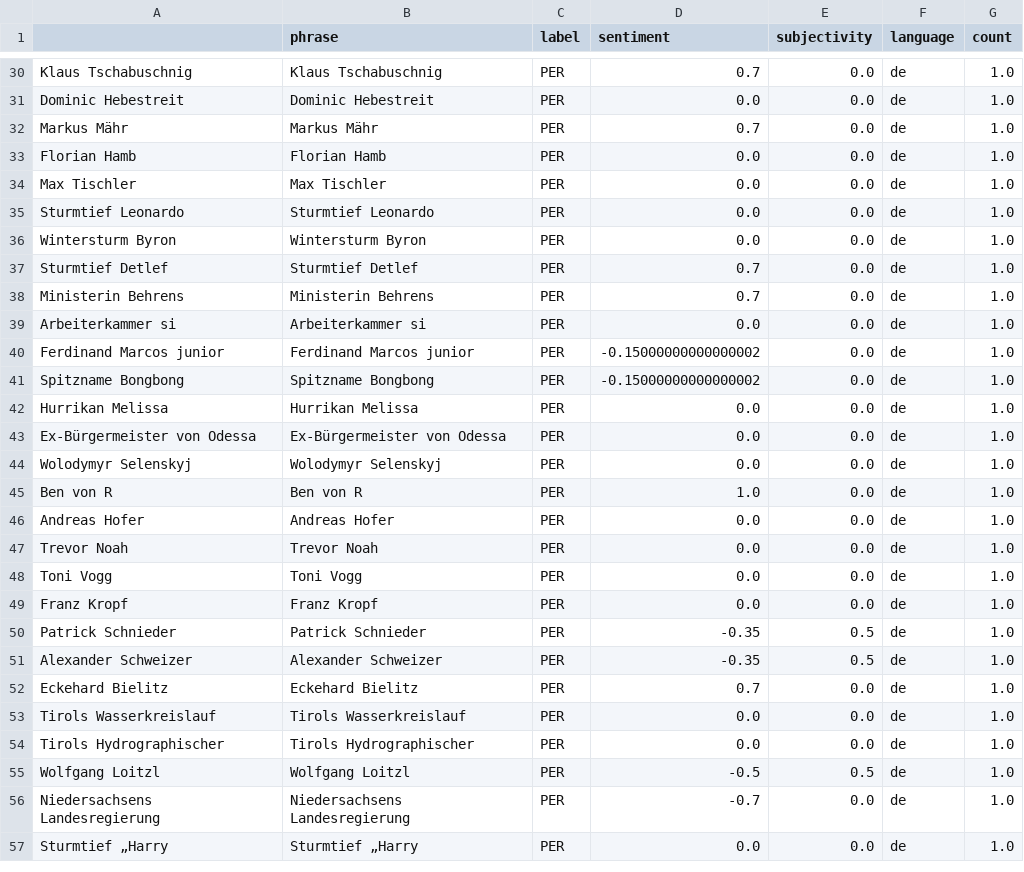
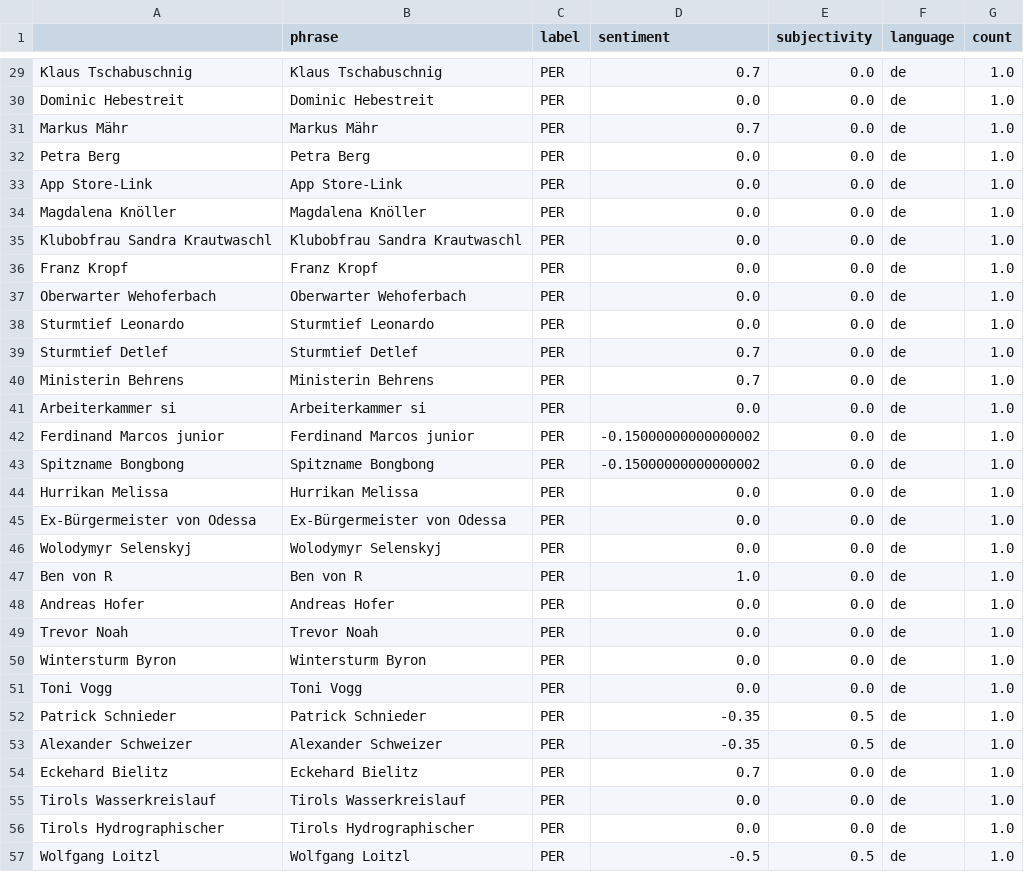
Before and after one commit to JoPhi24-news/floodIsComing, a CSV file: csv/sentiments_persons.csv, drawn as a sheet; only a part is shown, gaps mark what is left out; the shorter side is filled out with more unchanged rows; the diff covers the shown part only.

```diff
--- a/csv/sentiments_persons.csv
+++ b/csv/sentiments_persons.csv
@@ -32,6 +31,9 @@ Dominic Hebestreit,Dominic Hebestreit,PER,0.0,0.0,de,1.0
 Markus Mähr,Markus Mähr,PER,0.7,0.0,de,1.0
-Florian Hamb,Florian Hamb,PER,0.0,0.0,de,1.0
-Max Tischler,Max Tischler,PER,0.0,0.0,de,1.0
+Petra Berg,Petra Berg,PER,0.0,0.0,de,1.0
+App Store-Link,App Store-Link,PER,0.0,0.0,de,1.0
+Magdalena Knöller,Magdalena Knöller,PER,0.0,0.0,de,1.0
+Klubobfrau Sandra Krautwaschl,Klubobfrau Sandra Krautwaschl,PER,0.0,0.0,de,1.0
+Franz Kropf,Franz Kropf,PER,0.0,0.0,de,1.0
+Oberwarter Wehoferbach,Oberwarter Wehoferbach,PER,0.0,0.0,de,1.0
 Sturmtief Leonardo,Sturmtief Leonardo,PER,0.0,0.0,de,1.0
-Wintersturm Byron,Wintersturm Byron,PER,0.0,0.0,de,1.0
 Sturmtief Detlef,Sturmtief Detlef,PER,0.7,0.0,de,1.0
@@ -47,4 +49,4 @@ Andreas Hofer,Andreas Hofer,PER,0.0,0.0,de,1.0
 Trevor Noah,Trevor Noah,PER,0.0,0.0,de,1.0
+Wintersturm Byron,Wintersturm Byron,PER,0.0,0.0,de,1.0
 Toni Vogg,Toni Vogg,PER,0.0,0.0,de,1.0
-Franz Kropf,Franz Kropf,PER,0.0,0.0,de,1.0
 Patrick Schnieder,Patrick Schnieder,PER,-0.35,0.5,de,1.0
```
Also changed, not shown: 2 added rows, 6 moved rows and 2 edited cells elsewhere in this file, csv/sentiments_days.csv, csv/sentiments_locations.csv, 7 other files.
